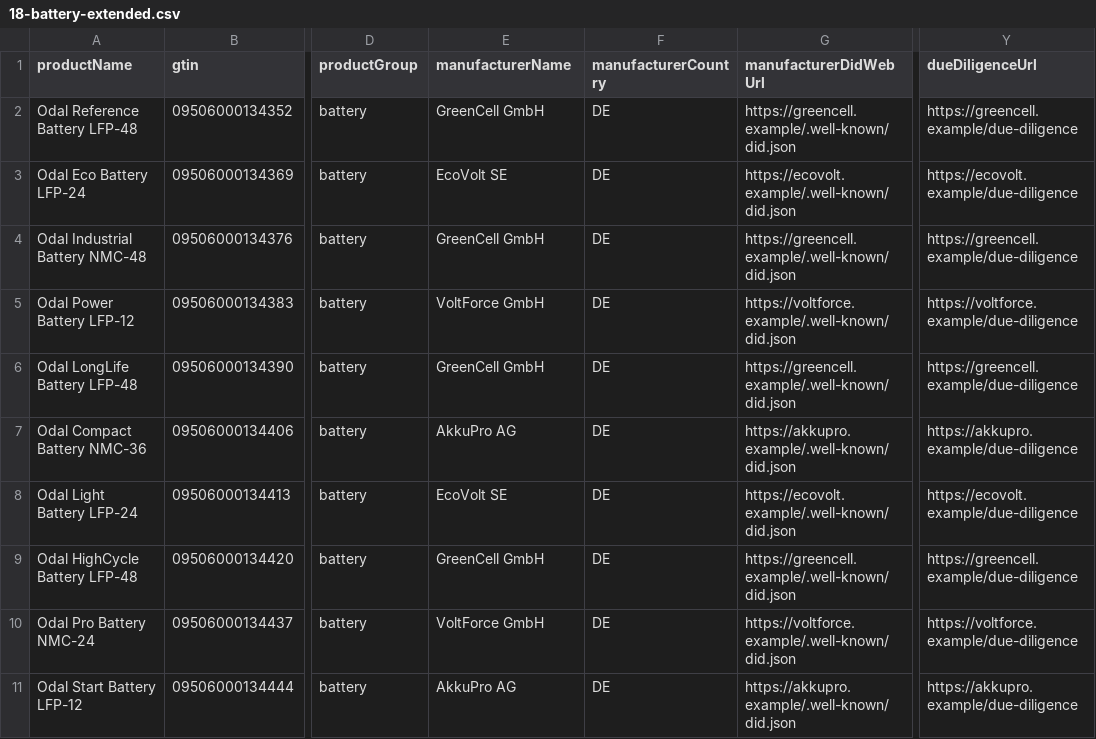
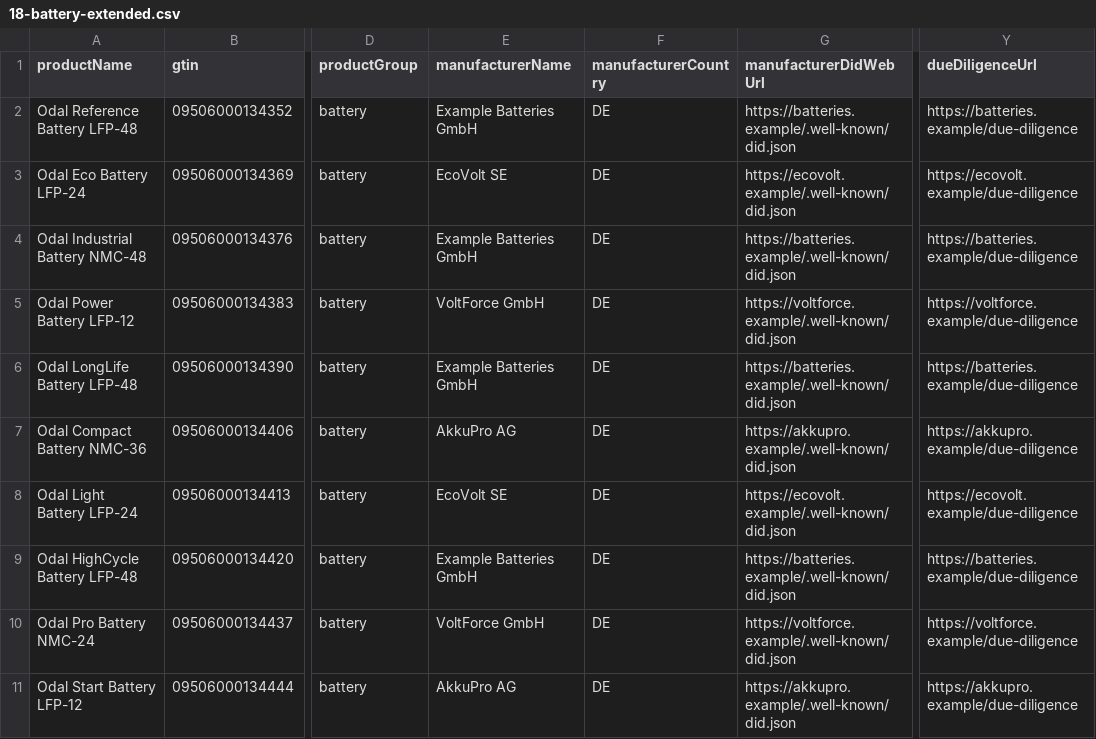
Before and after one commit to odal-node/dpp-engine, a CSV file: ops/demo/datasets/18-battery-extended.csv, drawn as a sheet; only a part is shown, gaps mark what is left out; the diff names each change by its address in the sheet, - before the commit and + after, or states it on an @@ line.

Commit message:
test: use a fictional battery maker in fixtures (#534)
Signed-off-by: chillin_since_26 <aleksandar.temelkov@live.com>

```diff
--- a/ops/demo/datasets/18-battery-extended.csv
+++ b/ops/demo/datasets/18-battery-extended.csv
-E2 (manufacturerName): GreenCell GmbH
+E2 (manufacturerName): Example Batteries GmbH
-G2 (manufacturerDidWebUrl): https://greencell.example/.well-known/did.json
+G2 (manufacturerDidWebUrl): https://batteries.example/.well-known/did.json
-Y2 (dueDiligenceUrl): https://greencell.example/due-diligence
+Y2 (dueDiligenceUrl): https://batteries.example/due-diligence
-E4 (manufacturerName): GreenCell GmbH
+E4 (manufacturerName): Example Batteries GmbH
-G4 (manufacturerDidWebUrl): https://greencell.example/.well-known/did.json
+G4 (manufacturerDidWebUrl): https://batteries.example/.well-known/did.json
-Y4 (dueDiligenceUrl): https://greencell.example/due-diligence
+Y4 (dueDiligenceUrl): https://batteries.example/due-diligence
-E6 (manufacturerName): GreenCell GmbH
+E6 (manufacturerName): Example Batteries GmbH
-G6 (manufacturerDidWebUrl): https://greencell.example/.well-known/did.json
+G6 (manufacturerDidWebUrl): https://batteries.example/.well-known/did.json
-Y6 (dueDiligenceUrl): https://greencell.example/due-diligence
+Y6 (dueDiligenceUrl): https://batteries.example/due-diligence
-E9 (manufacturerName): GreenCell GmbH
+E9 (manufacturerName): Example Batteries GmbH
-G9 (manufacturerDidWebUrl): https://greencell.example/.well-known/did.json
+G9 (manufacturerDidWebUrl): https://batteries.example/.well-known/did.json
-Y9 (dueDiligenceUrl): https://greencell.example/due-diligence
+Y9 (dueDiligenceUrl): https://batteries.example/due-diligence
```
Also changed, not shown: 18 other files.
